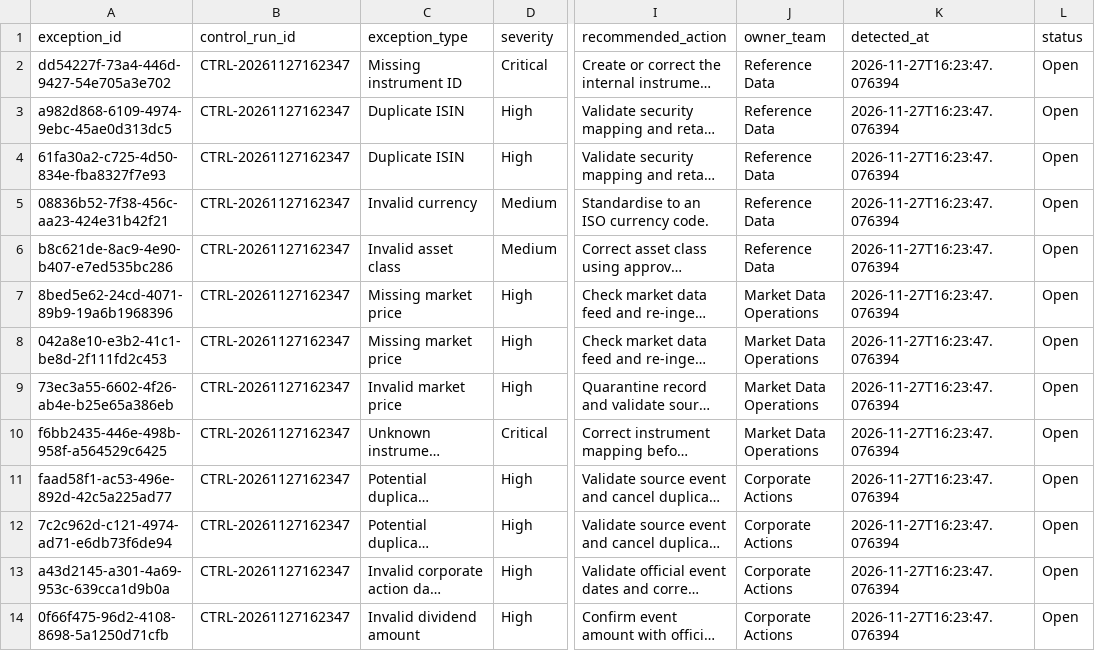
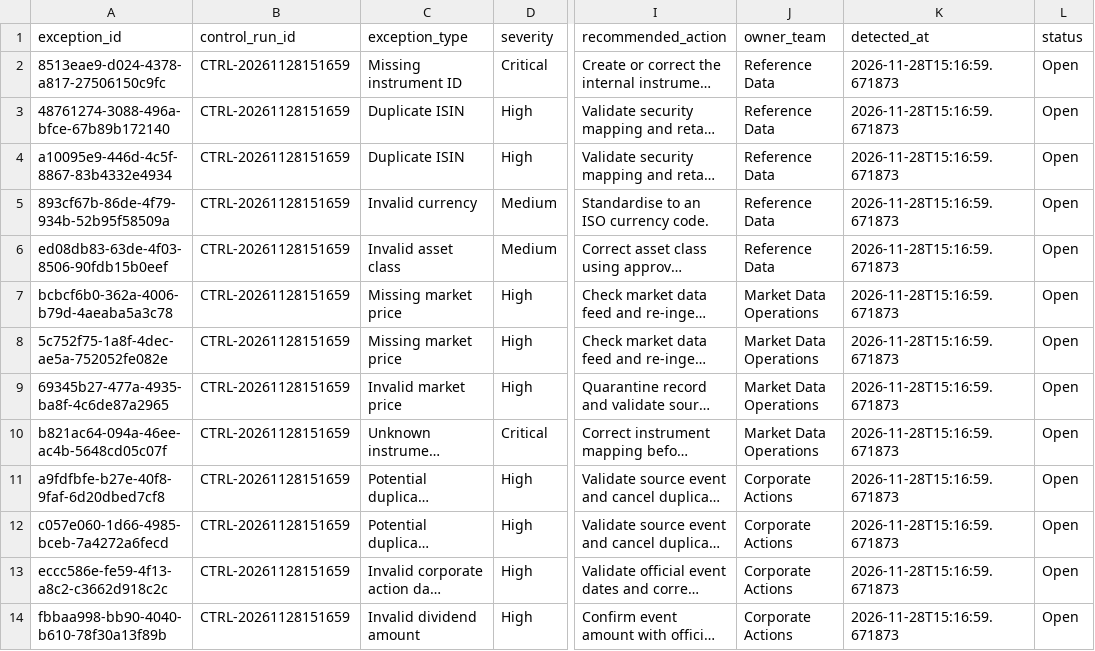
Before and after one commit to Kanss1176/trading-operations-control-room, a CSV file: data/processed/exception_queue.csv, drawn as a sheet; only a part is shown, gaps mark what is left out; long unchanged cells end in …; the diff names each change by its address in the sheet, - before the commit and + after, or states it on an @@ line.

```diff
--- a/data/processed/exception_queue.csv
+++ b/data/processed/exception_queue.csv
-A2 (exception_id): dd54227f-73a4-446d-9427-54e705a3e702
+A2 (exception_id): 8513eae9-d024-4378-a817-27506150c9fc
-B2:B14 (control_run_id): CTRL-20261127162347
+B2:B14 (control_run_id): CTRL-20261128151659
-K2:K14 (detected_at): 2026-11-27T16:23:47.076394
+K2:K14 (detected_at): 2026-11-28T15:16:59.671873
-A3 (exception_id): a982d868-6109-4974-9ebc-45ae0d313dc5
+A3 (exception_id): 48761274-3088-496a-bfce-67b89b172140
-A4 (exception_id): 61fa30a2-c725-4d50-834e-fba8327f7e93
+A4 (exception_id): a10095e9-446d-4c5f-8867-83b4332e4934
-A5 (exception_id): 08836b52-7f38-456c-aa23-424e31b42f21
+A5 (exception_id): 893cf67b-86de-4f79-934b-52b95f58509a
-A6 (exception_id): b8c621de-8ac9-4e90-b407-e7ed535bc286
+A6 (exception_id): ed08db83-63de-4f03-8506-90fdb15b0eef
-A7 (exception_id): 8bed5e62-24cd-4071-89b9-19a6b1968396
+A7 (exception_id): bcbcf6b0-362a-4006-b79d-4aeaba5a3c78
-A8 (exception_id): 042a8e10-e3b2-41c1-be8d-2f111fd2c453
+A8 (exception_id): 5c752f75-1a8f-4dec-ae5a-752052fe082e
-A9 (exception_id): 73ec3a55-6602-4f26-ab4e-b25e65a386eb
+A9 (exception_id): 69345b27-477a-4935-ba8f-4c6de87a2965
-A10 (exception_id): f6bb2435-446e-498b-958f-a564529c6425
+A10 (exception_id): b821ac64-094a-46ee-ac4b-5648cd05c07f
-A11 (exception_id): faad58f1-ac53-496e-892d-42c5a225ad77
+A11 (exception_id): a9fdfbfe-b27e-40f8-9faf-6d20dbed7cf8
-A12 (exception_id): 7c2c962d-c121-4974-ad71-e6db73f6de94
+A12 (exception_id): c057e060-1d66-4985-bceb-7a4272a6fecd
-A13 (exception_id): a43d2145-a301-4a69-953c-639cca1d9b0a
+A13 (exception_id): eccc586e-fe59-4f13-a8c2-c3662d918c2c
-A14 (exception_id): 0f66f475-96d2-4108-8698-5a1250d71cfb
+A14 (exception_id): fbbaa998-bb90-4040-b610-78f30a13f89b
```
Also changed, not shown: data/processed/reconciliation_results.csv, 1 other file.
